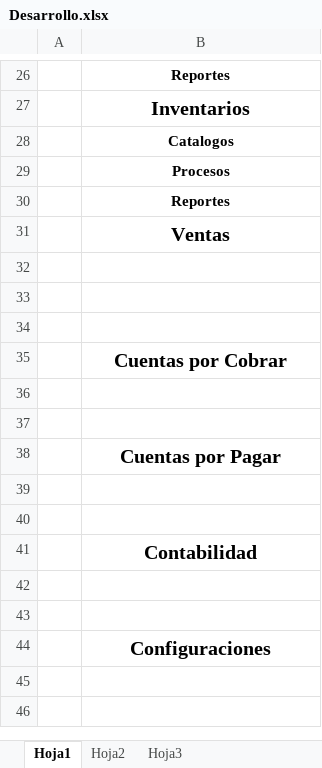
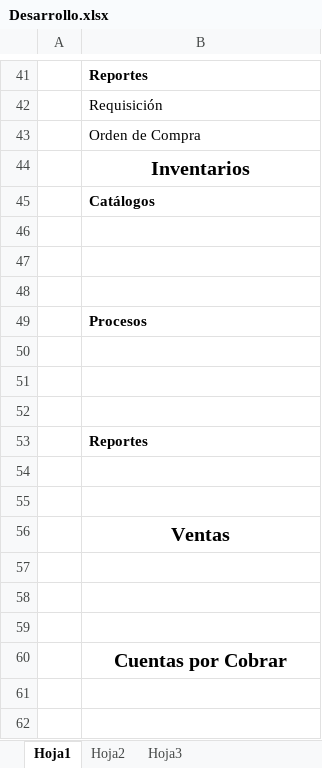
Before and after one commit to HectorGlez4/BMSolutions, an Excel workbook: ERP/Desarrollo/Desarrollo.xlsx, sheet Hoja1, drawn as a sheet; only a part is shown, gaps mark what is left out; the shorter side is filled out with more unchanged rows; values as stored, in another font and other column widths than the file's, no borders; addresses are those after the commit; the diff covers the shown part only; the diff names each change by its address in the sheet, - before the commit and + after, or states it on an @@ line.

Commit message:
Desarrollo
Modificacion del archivo de desarrollo

```diff
--- a/ERP/Desarrollo/Desarrollo.xlsx (sheet Hoja1)
+++ b/ERP/Desarrollo/Desarrollo.xlsx (sheet Hoja1)
-B41 alignment: center
+B41 alignment: left
+row 42:  | Requisición
+row 43:  | Orden de Compra
-B45: Catalogos
+B45: Catálogos
-B45 alignment: center
+B45 alignment: left
+row 46: (empty)
+row 47: (empty)
+row 48: (empty)
-B49 alignment: center
+B49 alignment: left
+row 50: (empty)
+row 51: (empty)
+row 52: (empty)
-B53 alignment: center
+B53 alignment: left
+row 54: (empty)
+row 55: (empty)
```
Also changed, not shown: 15 added rows, 15 edited cells and cell formats elsewhere in this sheet, ERP/Diseño/Casos de uso/Avance.xlsx.
